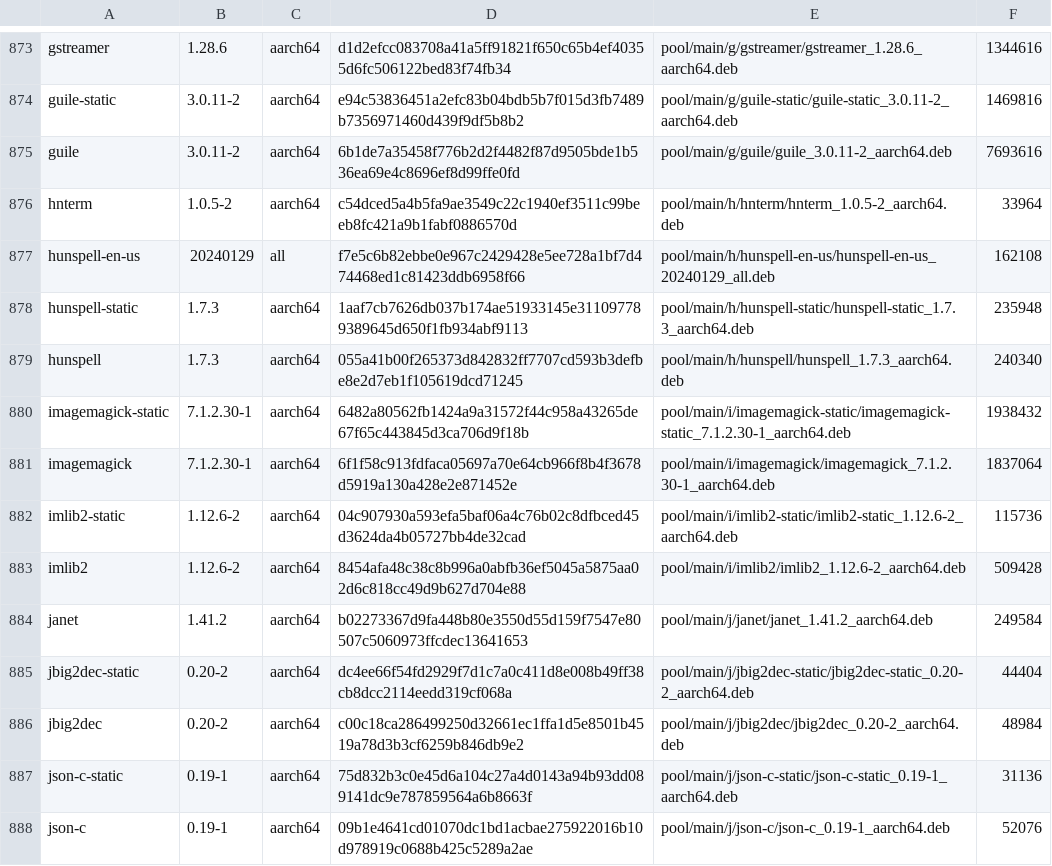
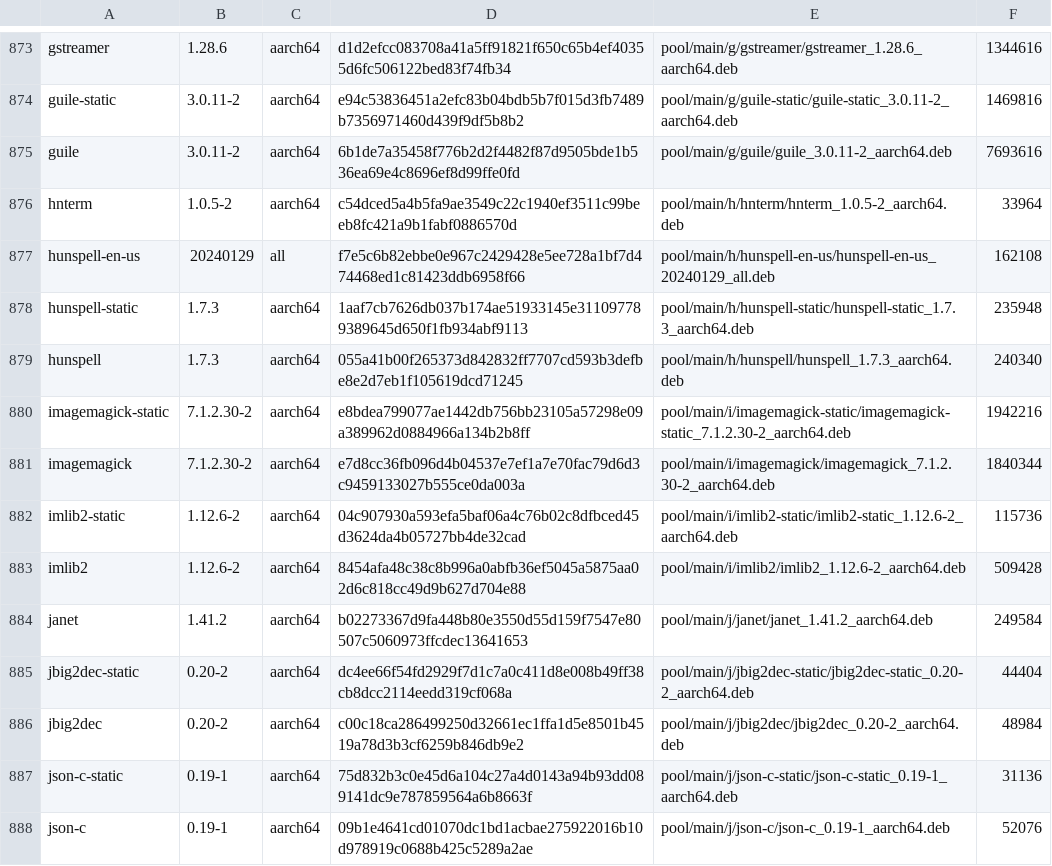
Before and after one commit to PickleHik3/io-vaj-apt, a TSV file: manifests/foundation.tsv, drawn as a sheet; only a part is shown, gaps mark what is left out.

```diff
--- a/manifests/foundation.tsv
+++ b/manifests/foundation.tsv
@@ -879,4 +879,4 @@ hunspell-static	1.7.3	aarch64	1aaf7cb7626db037b174ae51933145e311097789389645d650
 hunspell	1.7.3	aarch64	055a41b00f265373d842832ff7707cd593b3defbe8e2d7eb1f105619dcd71245	pool/main/h/hunspell/hunspell_1.7.3_aarch64.deb	240340
-imagemagick-static	7.1.2.30-1	aarch64	6482a80562fb1424a9a31572f44c958a43265de67f65c443845d3ca706d9f18b	pool/main/i/imagemagick-static/imagemagick-static_7.1.2.30-1_aarch64.deb	1938432
-imagemagick	7.1.2.30-1	aarch64	6f1f58c913fdfaca05697a70e64cb966f8b4f3678d5919a130a428e2e871452e	pool/main/i/imagemagick/imagemagick_7.1.2.30-1_aarch64.deb	1837064
+imagemagick-static	7.1.2.30-2	aarch64	e8bdea799077ae1442db756bb23105a57298e09a389962d0884966a134b2b8ff	pool/main/i/imagemagick-static/imagemagick-static_7.1.2.30-2_aarch64.deb	1942216
+imagemagick	7.1.2.30-2	aarch64	e7d8cc36fb096d4b04537e7ef1a7e70fac79d6d3c9459133027b555ce0da003a	pool/main/i/imagemagick/imagemagick_7.1.2.30-2_aarch64.deb	1840344
 imlib2-static	1.12.6-2	aarch64	04c907930a593efa5baf06a4c76b02c8dfbced45d3624da4b05727bb4de32cad	pool/main/i/imlib2-static/imlib2-static_1.12.6-2_aarch64.deb	115736
```
